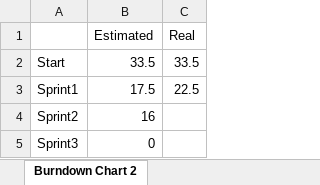
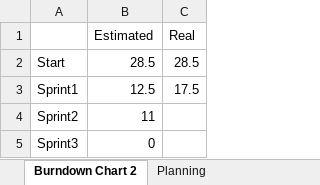
Before and after one commit to Tsukuba-SAY/documents, an Excel workbook: Product Backlog and Burndown Chart.xlsx, sheet Burndown Chart 2, drawn as a sheet; values as stored, in another font and other column widths than the file's, no borders; charts and pictures not drawn; the diff names each change by its address in the sheet, - before the commit and + after, or states it on an @@ line.

```diff
--- a/Product Backlog and Burndown Chart.xlsx (sheet Burndown Chart 2)
+++ b/Product Backlog and Burndown Chart.xlsx (sheet Burndown Chart 2)
+sheet tab: Planning
-B2 (Estimated): 33.5
+B2 (Estimated): 28.5
-C2 (Real): 33.5
+C2 (Real): 28.5
-B3 (Estimated): 17.5
+B3 (Estimated): 12.5
-C3 (Real): 22.5
+C3 (Real): 17.5
-B4 (Estimated): 16
+B4 (Estimated): 11
```
Also changed, not shown: sheet Base User Story List, charts or pictures.
